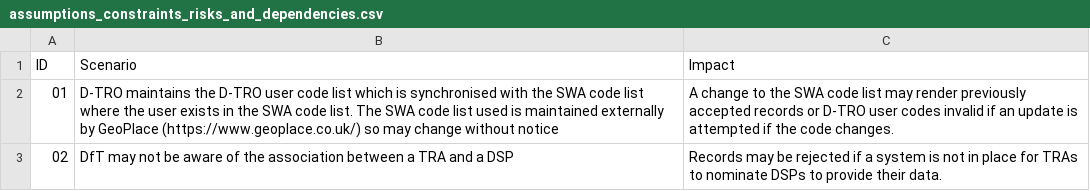
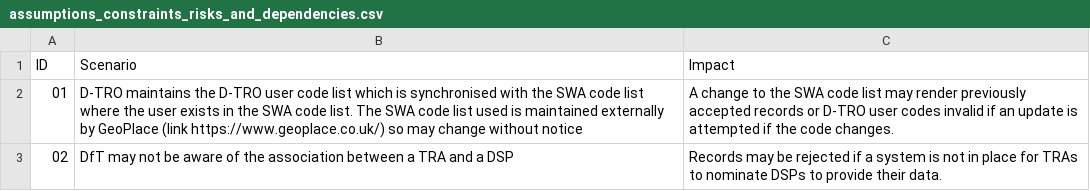
Before and after one commit to pa-digital/dft-dtro-api-docs, a CSV file: data-model-user-guide/source/table_data/assumptions_constraints_risks_and_dependencies.csv, drawn as a sheet.

```diff
--- a/data-model-user-guide/source/table_data/assumptions_constraints_risks_and_dependencies.csv
+++ b/data-model-user-guide/source/table_data/assumptions_constraints_risks_and_dependencies.csv
@@ -1,3 +1,3 @@
 ID,Scenario,Impact
-01,D-TRO maintains the D-TRO user code list which is synchronised with the SWA code list where the user exists in the SWA code list. The SWA code list used is maintained externally by GeoPlace (https://www.geoplace.co.uk/) so may change without notice,A change to the SWA code list may render previously accepted records or D-TRO user codes invalid if an update is attempted if the code changes.
+01,D-TRO maintains the D-TRO user code list which is synchronised with the SWA code list where the user exists in the SWA code list. The SWA code list used is maintained externally by GeoPlace (link https://www.geoplace.co.uk/) so may change without notice,A change to the SWA code list may render previously accepted records or D-TRO user codes invalid if an update is attempted if the code changes.
 02,DfT may not be aware of the association between a TRA and a DSP,Records may be rejected if a system is not in place for TRAs to nominate DSPs to provide their data.
```
Also changed, not shown: data-model-user-guide/source/table_data/code_side_validation.csv, 1 other file.
